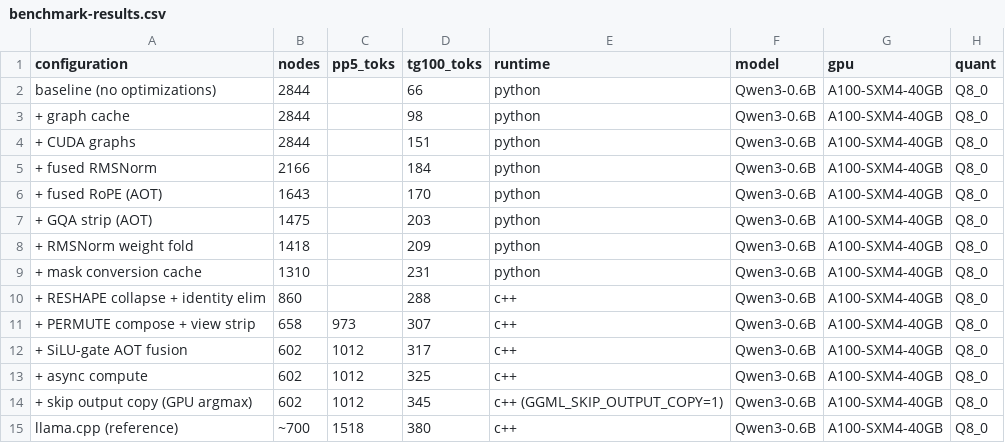
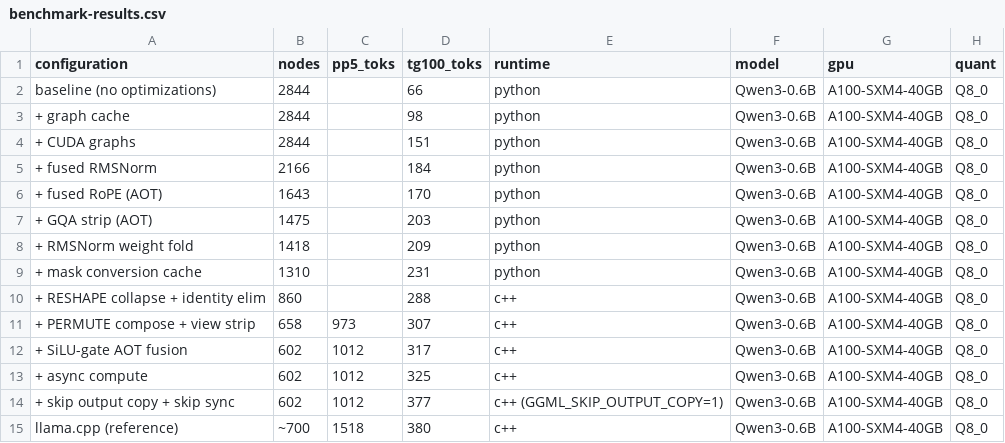
Before and after one commit to larryliu0820/executorch-ggml, a CSV file: docs/benchmark-results.csv, drawn as a sheet.

```diff
--- a/docs/benchmark-results.csv
+++ b/docs/benchmark-results.csv
@@ -13,3 +13,3 @@ baseline (no optimizations),2844,,66,python,Qwen3-0.6B,A100-SXM4-40GB,Q8_0
 + async compute,602,1012,325,c++,Qwen3-0.6B,A100-SXM4-40GB,Q8_0
-+ skip output copy (GPU argmax),602,1012,345,c++ (GGML_SKIP_OUTPUT_COPY=1),Qwen3-0.6B,A100-SXM4-40GB,Q8_0
++ skip output copy + skip sync,602,1012,377,c++ (GGML_SKIP_OUTPUT_COPY=1),Qwen3-0.6B,A100-SXM4-40GB,Q8_0
 llama.cpp (reference),~700,1518,380,c++,Qwen3-0.6B,A100-SXM4-40GB,Q8_0
```
